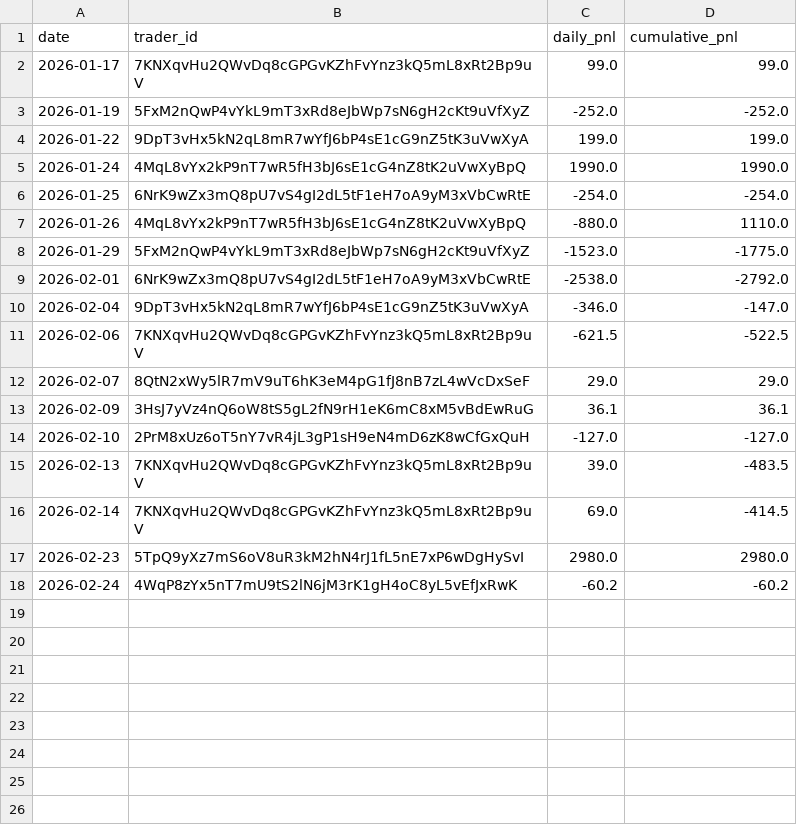
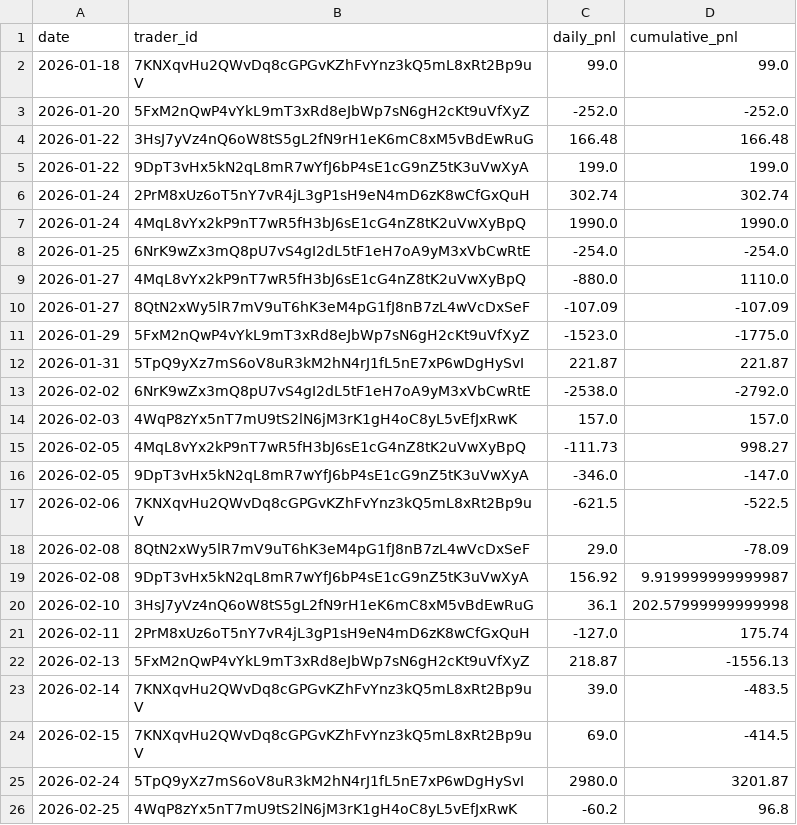
Before and after one commit to FirstBML/Deriverse-Trading-System-Analysis, a CSV file: deriverse-data-puller/data/analytics_output/pnl_by_day.csv, drawn as a sheet.

```diff
--- a/deriverse-data-puller/data/analytics_output/pnl_by_day.csv
+++ b/deriverse-data-puller/data/analytics_output/pnl_by_day.csv
@@ -1,18 +1,26 @@
 date,trader_id,daily_pnl,cumulative_pnl
-2026-01-17,7KNXqvHu2QWvDq8cGPGvKZhFvYnz3kQ5mL8xRt2Bp9uV,99.0,99.0
-2026-01-19,5FxM2nQwP4vYkL9mT3xRd8eJbWp7sN6gH2cKt9uVfXyZ,-252.0,-252.0
+2026-01-18,7KNXqvHu2QWvDq8cGPGvKZhFvYnz3kQ5mL8xRt2Bp9uV,99.0,99.0
+2026-01-20,5FxM2nQwP4vYkL9mT3xRd8eJbWp7sN6gH2cKt9uVfXyZ,-252.0,-252.0
+2026-01-22,3HsJ7yVz4nQ6oW8tS5gL2fN9rH1eK6mC8xM5vBdEwRuG,166.48,166.48
 2026-01-22,9DpT3vHx5kN2qL8mR7wYfJ6bP4sE1cG9nZ5tK3uVwXyA,199.0,199.0
+2026-01-24,2PrM8xUz6oT5nY7vR4jL3gP1sH9eN4mD6zK8wCfGxQuH,302.74,302.74
 2026-01-24,4MqL8vYx2kP9nT7wR5fH3bJ6sE1cG4nZ8tK2uVwXyBpQ,1990.0,1990.0
 2026-01-25,6NrK9wZx3mQ8pU7vS4gI2dL5tF1eH7oA9yM3xVbCwRtE,-254.0,-254.0
-2026-01-26,4MqL8vYx2kP9nT7wR5fH3bJ6sE1cG4nZ8tK2uVwXyBpQ,-880.0,1110.0
+2026-01-27,4MqL8vYx2kP9nT7wR5fH3bJ6sE1cG4nZ8tK2uVwXyBpQ,-880.0,1110.0
+2026-01-27,8QtN2xWy5lR7mV9uT6hK3eM4pG1fJ8nB7zL4wVcDxSeF,-107.09,-107.09
 2026-01-29,5FxM2nQwP4vYkL9mT3xRd8eJbWp7sN6gH2cKt9uVfXyZ,-1523.0,-1775.0
-2026-02-01,6NrK9wZx3mQ8pU7vS4gI2dL5tF1eH7oA9yM3xVbCwRtE,-2538.0,-2792.0
-2026-02-04,9DpT3vHx5kN2qL8mR7wYfJ6bP4sE1cG9nZ5tK3uVwXyA,-346.0,-147.0
+2026-01-31,5TpQ9yXz7mS6oV8uR3kM2hN4rJ1fL5nE7xP6wDgHySvI,221.87,221.87
+2026-02-02,6NrK9wZx3mQ8pU7vS4gI2dL5tF1eH7oA9yM3xVbCwRtE,-2538.0,-2792.0
+2026-02-03,4WqP8zYx5nT7mU9tS2lN6jM3rK1gH4oC8yL5vEfJxRwK,157.0,157.0
+2026-02-05,4MqL8vYx2kP9nT7wR5fH3bJ6sE1cG4nZ8tK2uVwXyBpQ,-111.73,998.27
+2026-02-05,9DpT3vHx5kN2qL8mR7wYfJ6bP4sE1cG9nZ5tK3uVwXyA,-346.0,-147.0
 2026-02-06,7KNXqvHu2QWvDq8cGPGvKZhFvYnz3kQ5mL8xRt2Bp9uV,-621.5,-522.5
-2026-02-07,8QtN2xWy5lR7mV9uT6hK3eM4pG1fJ8nB7zL4wVcDxSeF,29.0,29.0
-2026-02-09,3HsJ7yVz4nQ6oW8tS5gL2fN9rH1eK6mC8xM5vBdEwRuG,36.1,36.1
-2026-02-10,2PrM8xUz6oT5nY7vR4jL3gP1sH9eN4mD6zK8wCfGxQuH,-127.0,-127.0
-2026-02-13,7KNXqvHu2QWvDq8cGPGvKZhFvYnz3kQ5mL8xRt2Bp9uV,39.0,-483.5
-2026-02-14,7KNXqvHu2QWvDq8cGPGvKZhFvYnz3kQ5mL8xRt2Bp9uV,69.0,-414.5
-2026-02-23,5TpQ9yXz7mS6oV8uR3kM2hN4rJ1fL5nE7xP6wDgHySvI,2980.0,2980.0
-2026-02-24,4WqP8zYx5nT7mU9tS2lN6jM3rK1gH4oC8yL5vEfJxRwK,-60.2,-60.2
+2026-02-08,8QtN2xWy5lR7mV9uT6hK3eM4pG1fJ8nB7zL4wVcDxSeF,29.0,-78.09
+2026-02-08,9DpT3vHx5kN2qL8mR7wYfJ6bP4sE1cG9nZ5tK3uVwXyA,156.92,9.919999999999987
+2026-02-10,3HsJ7yVz4nQ6oW8tS5gL2fN9rH1eK6mC8xM5vBdEwRuG,36.1,202.57999999999998
+2026-02-11,2PrM8xUz6oT5nY7vR4jL3gP1sH9eN4mD6zK8wCfGxQuH,-127.0,175.74
+2026-02-13,5FxM2nQwP4vYkL9mT3xRd8eJbWp7sN6gH2cKt9uVfXyZ,218.87,-1556.13
+2026-02-14,7KNXqvHu2QWvDq8cGPGvKZhFvYnz3kQ5mL8xRt2Bp9uV,39.0,-483.5
+2026-02-15,7KNXqvHu2QWvDq8cGPGvKZhFvYnz3kQ5mL8xRt2Bp9uV,69.0,-414.5
+2026-02-24,5TpQ9yXz7mS6oV8uR3kM2hN4rJ1fL5nE7xP6wDgHySvI,2980.0,3201.87
+2026-02-25,4WqP8zYx5nT7mU9tS2lN6jM3rK1gH4oC8yL5vEfJxRwK,-60.2,96.8
```
Also changed, not shown: deriverse-data-puller/data/analytics_output/equity_curve.csv, deriverse-data-puller/data/analytics_output/fees_breakdown.csv, 13 other files.
